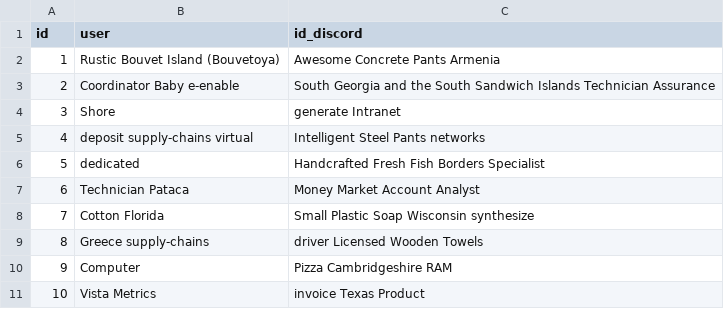
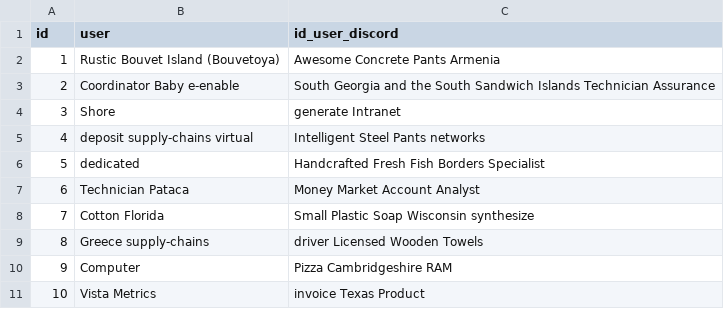
Before and after one commit to SpiritWhite66/MSB-ConfigService, a CSV file: src/main/resources/config/liquibase/fake-data/user_authorized.csv, drawn as a sheet.

```diff
--- a/src/main/resources/config/liquibase/fake-data/user_authorized.csv
+++ b/src/main/resources/config/liquibase/fake-data/user_authorized.csv
@@ -1,2 +1,2 @@
-id;user;id_discord
+id;user;id_user_discord
 1;Rustic Bouvet Island (Bouvetoya);Awesome Concrete Pants Armenia
```
Also changed, not shown: src/main/resources/config/liquibase/fake-data/channel_linked.csv, src/main/resources/config/liquibase/fake-data/config_common.csv, 18 other files.
